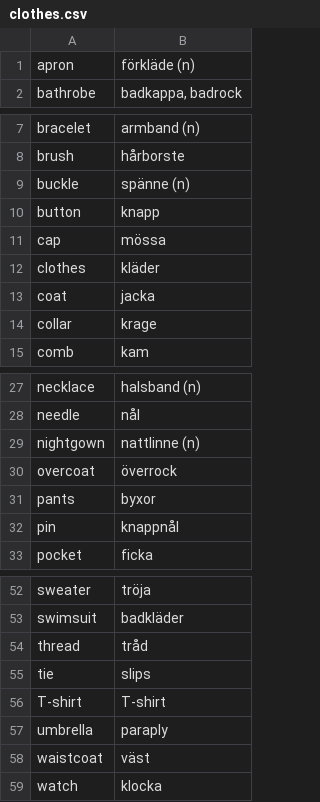
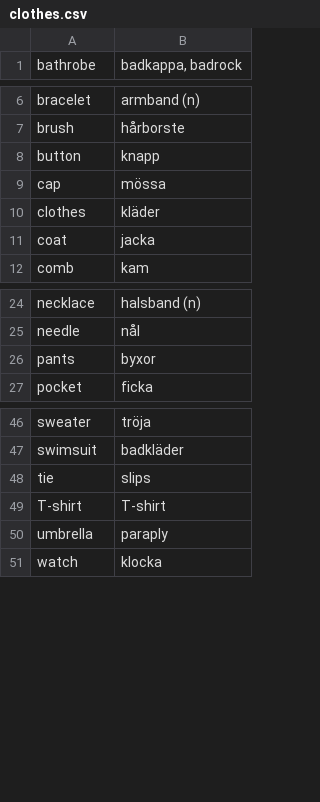
Before and after one commit to gurunars/languages, a CSV file: clothes.csv, drawn as a sheet; only a part is shown, gaps mark what is left out.

```diff
--- a/clothes.csv
+++ b/clothes.csv
@@ -1,2 +1 @@
-apron,förkläde (n)
 bathrobe,"badkappa, badrock"
@@ -8,3 +7,2 @@ bracelet,armband (n)
 brush,hårborste
-buckle,spänne (n)
 button,knapp
@@ -13,3 +11,2 @@ clothes,kläder
 coat,jacka
-collar,krage
 comb,kam
@@ -28,6 +25,3 @@ necklace,halsband (n)
 needle,nål
-nightgown,nattlinne (n)
-overcoat,överrock
 pants,byxor
-pin,knappnål
 pocket,ficka
@@ -53,3 +47,2 @@ sweater,tröja
 swimsuit,badkläder
-thread,tråd
 tie,slips
@@ -57,3 +50,2 @@ T-shirt,T-shirt
 umbrella,paraply
-waistcoat,väst
 watch,klocka
```
Also changed, not shown: fruits_and_vegetables.csv.
